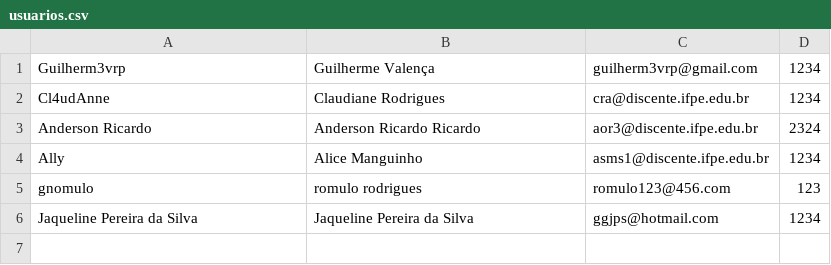
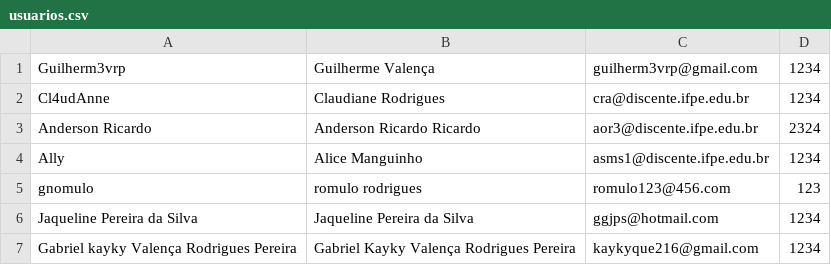
Before and after one commit to Guilhermevalenca/Gearing, a CSV file: src/userCRUD/usuarios.csv, drawn as a sheet; the diff names each change by its address in the sheet, - before the commit and + after, or states it on an @@ line.

```diff
--- a/src/userCRUD/usuarios.csv
+++ b/src/userCRUD/usuarios.csv
+row 7: Gabriel kayky Valença Rodrigues Pereira | Gabriel Kayky Valença Rodrigues Pereira | kaykyque216@gmail.com | 1234
```
Also changed, not shown: src/cronograma/cronograma.csv, 11 other files.
